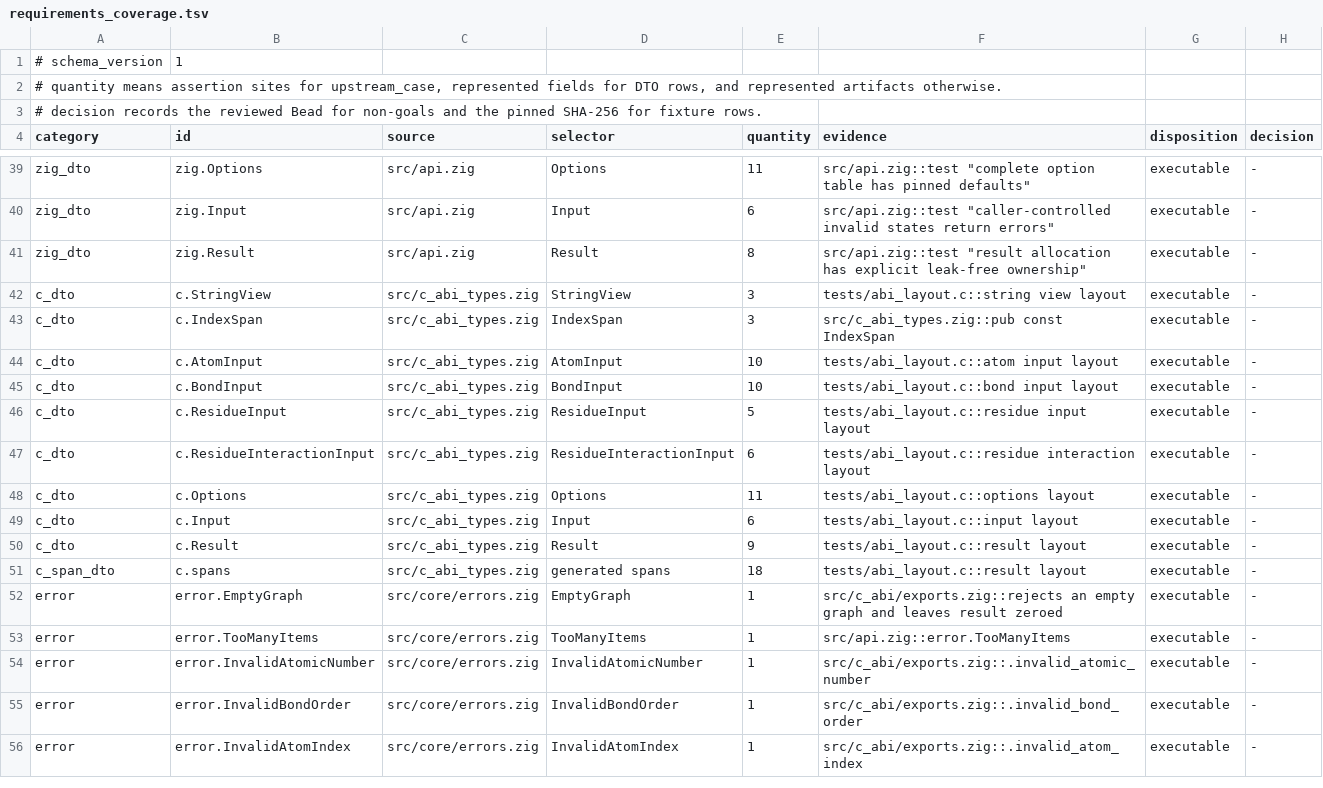
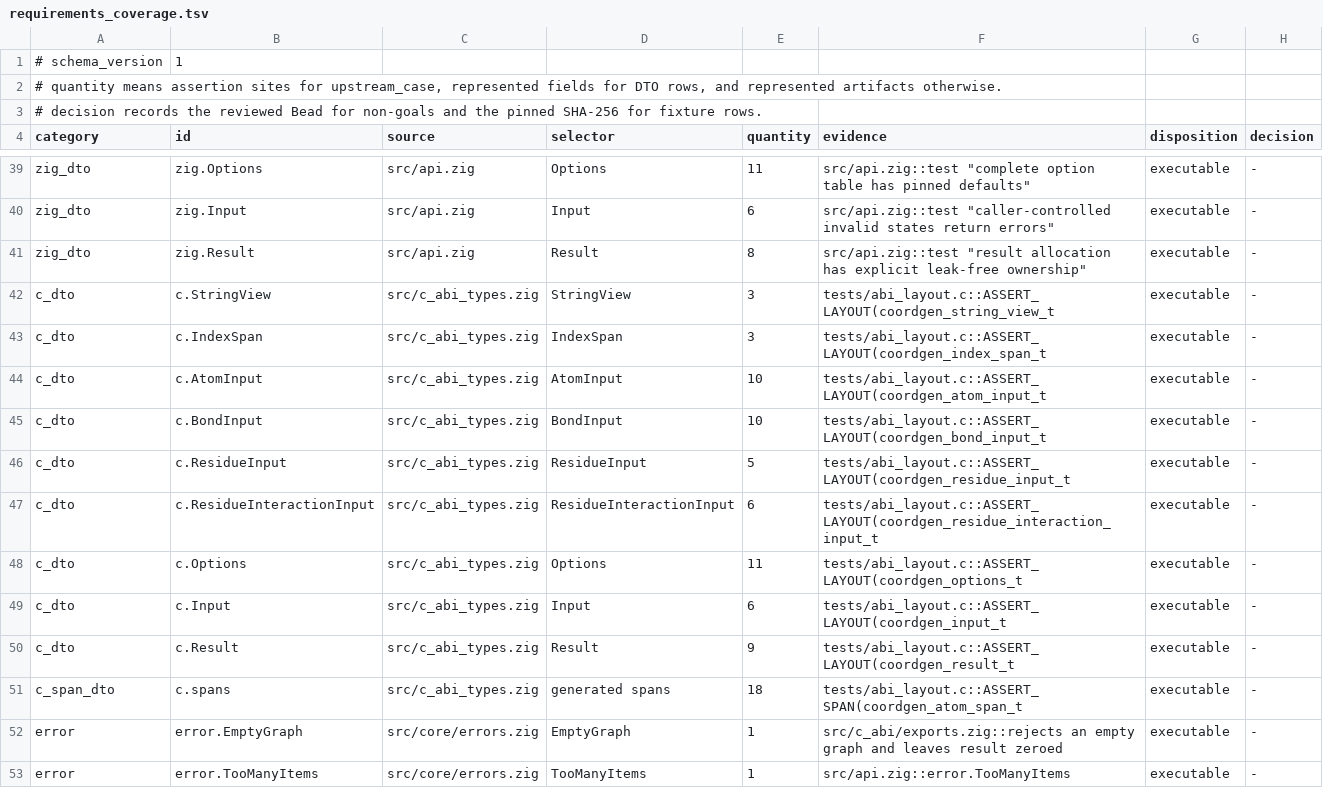
Before and after one commit to zachcp/coordgen-zig, a TSV file: conformance/requirements_coverage.tsv, drawn as a sheet; only a part is shown, gaps mark what is left out; the shorter side is filled out with more unchanged rows.

Commit message:
Complete public ABI layout and pkg-config checks
Amp-Thread-ID: https://ampcode.com/threads/T-019ff285-c8ff-701a-bffe-f96911f4c1ba
Co-authored-by: Zach Charlop-Powers <zach.charlop.powers@gmail.com>

```diff
--- a/conformance/requirements_coverage.tsv
+++ b/conformance/requirements_coverage.tsv
@@ -41,12 +41,12 @@ zig_dto	zig.Input	src/api.zig	Input	6	src/api.zig::test "caller-controlled inval
 zig_dto	zig.Result	src/api.zig	Result	8	src/api.zig::test "result allocation has explicit leak-free ownership"	executable	-
-c_dto	c.StringView	src/c_abi_types.zig	StringView	3	tests/abi_layout.c::string view layout	executable	-
-c_dto	c.IndexSpan	src/c_abi_types.zig	IndexSpan	3	src/c_abi_types.zig::pub const IndexSpan	executable	-
-c_dto	c.AtomInput	src/c_abi_types.zig	AtomInput	10	tests/abi_layout.c::atom input layout	executable	-
-c_dto	c.BondInput	src/c_abi_types.zig	BondInput	10	tests/abi_layout.c::bond input layout	executable	-
-c_dto	c.ResidueInput	src/c_abi_types.zig	ResidueInput	5	tests/abi_layout.c::residue input layout	executable	-
-c_dto	c.ResidueInteractionInput	src/c_abi_types.zig	ResidueInteractionInput	6	tests/abi_layout.c::residue interaction layout	executable	-
-c_dto	c.Options	src/c_abi_types.zig	Options	11	tests/abi_layout.c::options layout	executable	-
-c_dto	c.Input	src/c_abi_types.zig	Input	6	tests/abi_layout.c::input layout	executable	-
-c_dto	c.Result	src/c_abi_types.zig	Result	9	tests/abi_layout.c::result layout	executable	-
-c_span_dto	c.spans	src/c_abi_types.zig	generated spans	18	tests/abi_layout.c::result layout	executable	-
+c_dto	c.StringView	src/c_abi_types.zig	StringView	3	tests/abi_layout.c::ASSERT_LAYOUT(coordgen_string_view_t	executable	-
+c_dto	c.IndexSpan	src/c_abi_types.zig	IndexSpan	3	tests/abi_layout.c::ASSERT_LAYOUT(coordgen_index_span_t	executable	-
+c_dto	c.AtomInput	src/c_abi_types.zig	AtomInput	10	tests/abi_layout.c::ASSERT_LAYOUT(coordgen_atom_input_t	executable	-
+c_dto	c.BondInput	src/c_abi_types.zig	BondInput	10	tests/abi_layout.c::ASSERT_LAYOUT(coordgen_bond_input_t	executable	-
+c_dto	c.ResidueInput	src/c_abi_types.zig	ResidueInput	5	tests/abi_layout.c::ASSERT_LAYOUT(coordgen_residue_input_t	executable	-
+c_dto	c.ResidueInteractionInput	src/c_abi_types.zig	ResidueInteractionInput	6	tests/abi_layout.c::ASSERT_LAYOUT(coordgen_residue_interaction_input_t	executable	-
+c_dto	c.Options	src/c_abi_types.zig	Options	11	tests/abi_layout.c::ASSERT_LAYOUT(coordgen_options_t	executable	-
+c_dto	c.Input	src/c_abi_types.zig	Input	6	tests/abi_layout.c::ASSERT_LAYOUT(coordgen_input_t	executable	-
+c_dto	c.Result	src/c_abi_types.zig	Result	9	tests/abi_layout.c::ASSERT_LAYOUT(coordgen_result_t	executable	-
+c_span_dto	c.spans	src/c_abi_types.zig	generated spans	18	tests/abi_layout.c::ASSERT_SPAN(coordgen_atom_span_t	executable	-
 error	error.EmptyGraph	src/core/errors.zig	EmptyGraph	1	src/c_abi/exports.zig::rejects an empty graph and leaves result zeroed	executable	-
```
Also changed, not shown: 8 other files.
